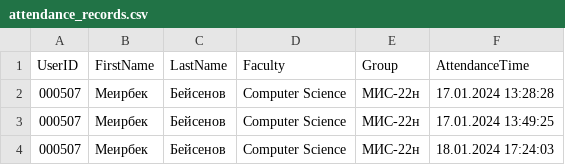
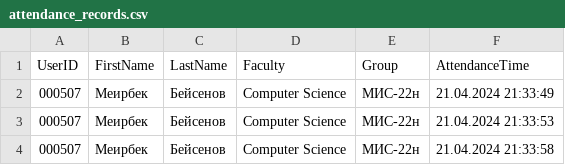
Before and after one commit to Meirbek-dev/facial-recognition-attendance, a CSV file: app_data/attendance_records.csv, drawn as a sheet.

```diff
--- a/app_data/attendance_records.csv
+++ b/app_data/attendance_records.csv
@@ -1,4 +1,4 @@
 UserID,FirstName,LastName,Faculty,Group,AttendanceTime
-000507,Меирбек,Бейсенов,Computer Science,МИС-22н,17.01.2024 13:28:28
-000507,Меирбек,Бейсенов,Computer Science,МИС-22н,17.01.2024 13:49:25
-000507,Меирбек,Бейсенов,Computer Science,МИС-22н,18.01.2024 17:24:03
+000507,Меирбек,Бейсенов,Computer Science,МИС-22н,21.04.2024 21:33:49
+000507,Меирбек,Бейсенов,Computer Science,МИС-22н,21.04.2024 21:33:53
+000507,Меирбек,Бейсенов,Computer Science,МИС-22н,21.04.2024 21:33:58
```
Also changed, not shown: 12 other files.
